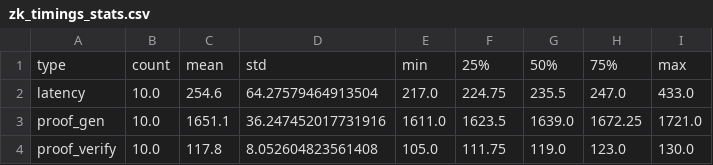
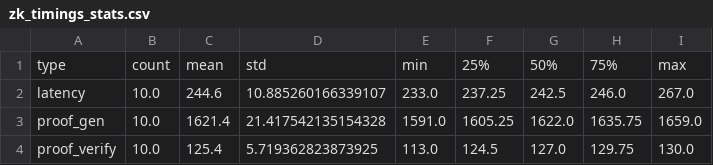
Before and after one commit to oliwial23/wispy, a CSV file: signal-cli/zk_timings_stats.csv, drawn as a sheet.

Commit message:
fixed timing issues with 2 and 3 as well as outlier for 3

```diff
--- a/signal-cli/zk_timings_stats.csv
+++ b/signal-cli/zk_timings_stats.csv
@@ -1,4 +1,4 @@
 type,count,mean,std,min,25%,50%,75%,max
-latency,10.0,254.6,64.27579464913504,217.0,224.75,235.5,247.0,433.0
-proof_gen,10.0,1651.1,36.247452017731916,1611.0,1623.5,1639.0,1672.25,1721.0
-proof_verify,10.0,117.8,8.052604823561408,105.0,111.75,119.0,123.0,130.0
+latency,10.0,244.6,10.885260166339107,233.0,237.25,242.5,246.0,267.0
+proof_gen,10.0,1621.4,21.417542135154328,1591.0,1605.25,1622.0,1635.75,1659.0
+proof_verify,10.0,125.4,5.719362823873925,113.0,124.5,127.0,129.75,130.0
```
Also changed, not shown: signal-cli/zk_timings_summary.csv, 16 other files.
